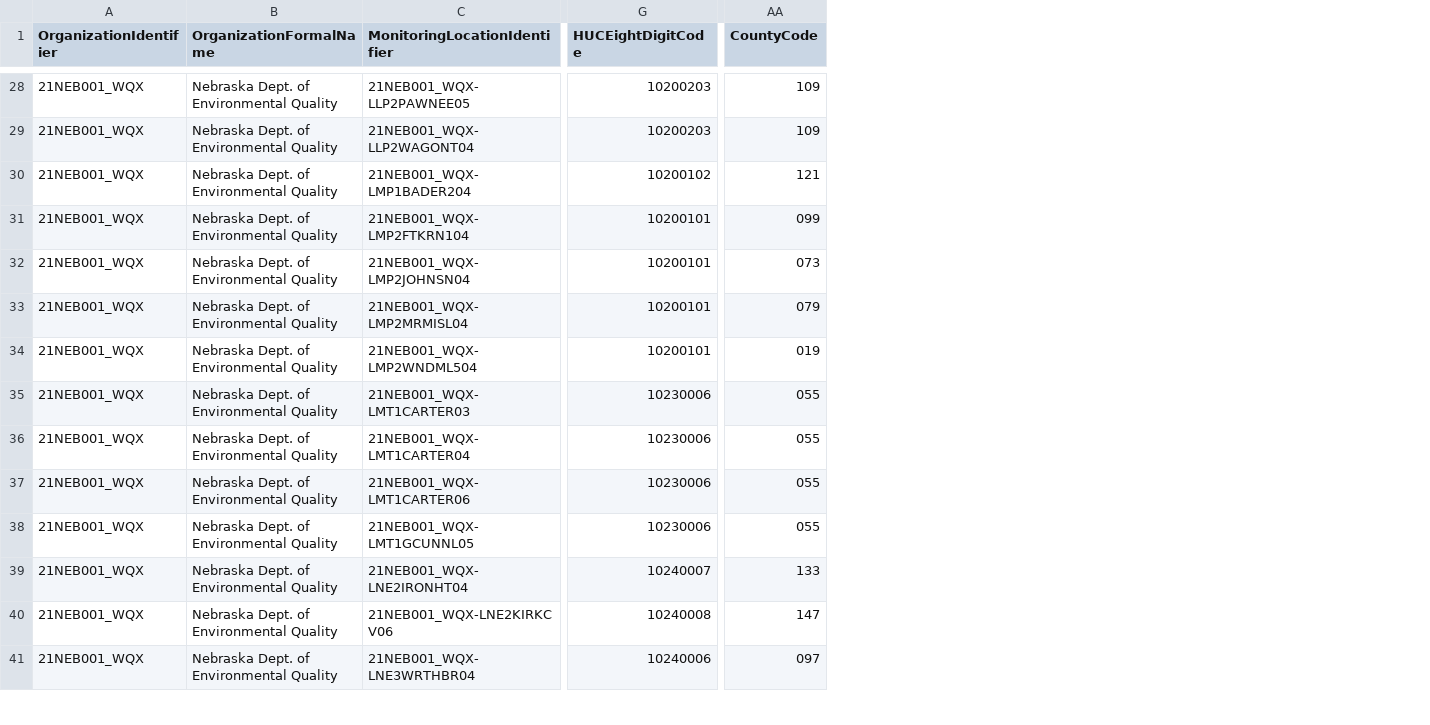
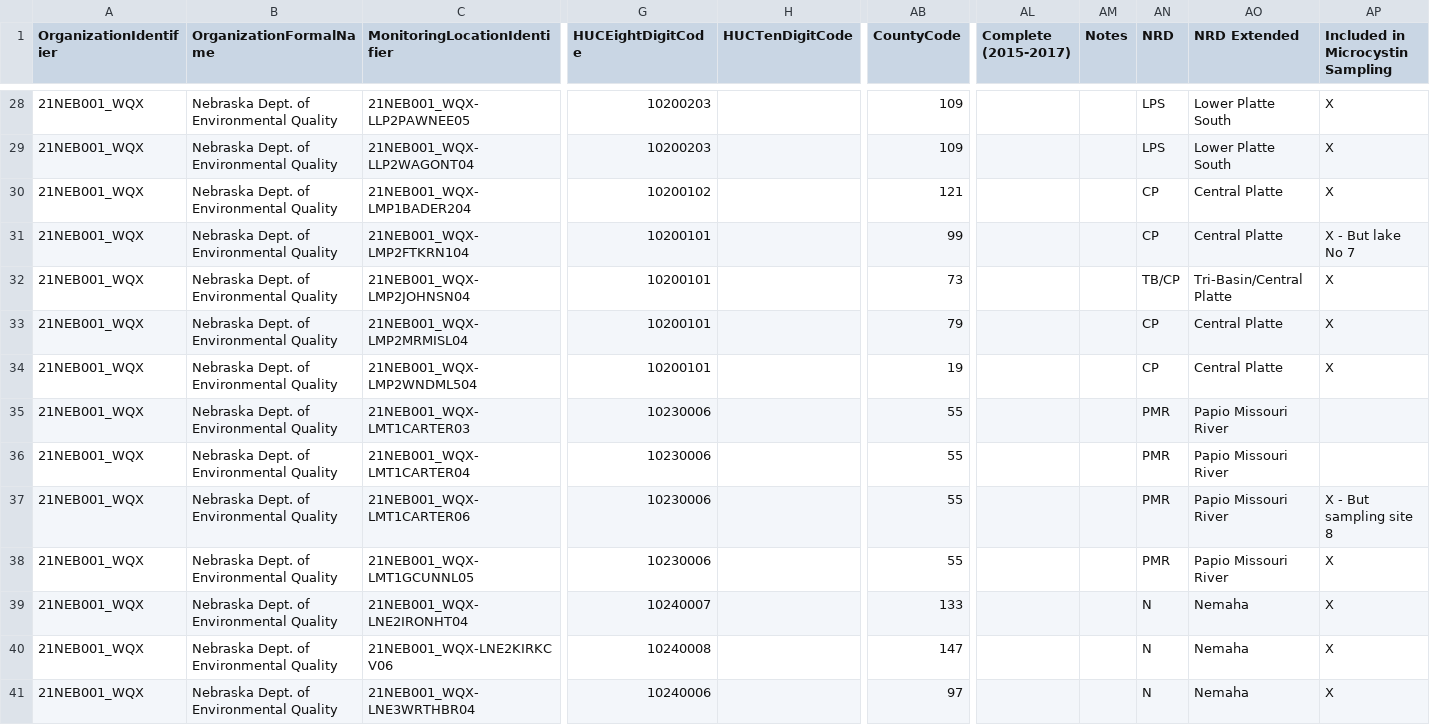
Before and after one commit to WaterScienceLab/wickham-thesis, a CSV file: data/station.csv, drawn as a sheet; only a part is shown, gaps mark what is left out; addresses are those after the commit; the diff covers the shown part only; the diff names each change by its address in the sheet, - before the commit and + after, or states it on an @@ line.

```diff
--- a/data/station.csv
+++ b/data/station.csv
+column H (HUCTenDigitCode), empty
+column AL (Complete (2015-2017)), empty
+column AM (Notes), empty
+column AN (NRD), rows 28-41: LPS | LPS | CP | CP | TB/CP | CP | CP | PMR | PMR | PMR | PMR | N | N | N
+column AO (NRD Extended), rows 28-41: Lower Platte South | Lower Platte South | Central Platte | Central Platte | Tri-Basin/Central Platte | Central Platte | Central Platte | Papio Missouri River | Papio Missouri River | Papio Missouri River | Papio Missouri River | Nemaha | Nemaha | Nemaha
+column AP (Included in Microcystin Sampling), rows 28-41: X | X | X | X - But lake No 7 | X | X | X |  |  | X - But sampling site 8 | X | X | X | X
-AB31 (CountyCode): 099
+AB31 (CountyCode): 99
-AB32 (CountyCode): 073
+AB32 (CountyCode): 73
-AB33 (CountyCode): 079
+AB33 (CountyCode): 79
-AB34 (CountyCode): 019
+AB34 (CountyCode): 19
-AB35:AB38 (CountyCode): 055
+AB35:AB38 (CountyCode): 55
-AB41 (CountyCode): 097
+AB41 (CountyCode): 97
```
Also changed, not shown: 1 added row and 46 edited cells elsewhere in this file, 2 other files.
